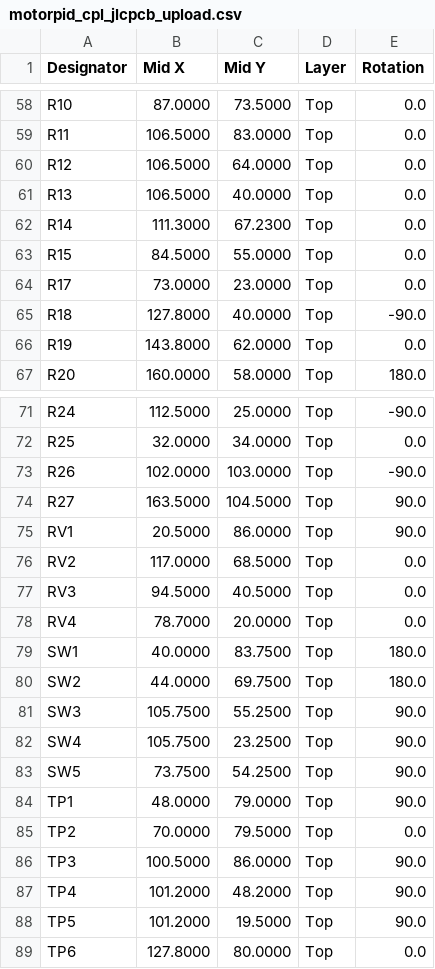
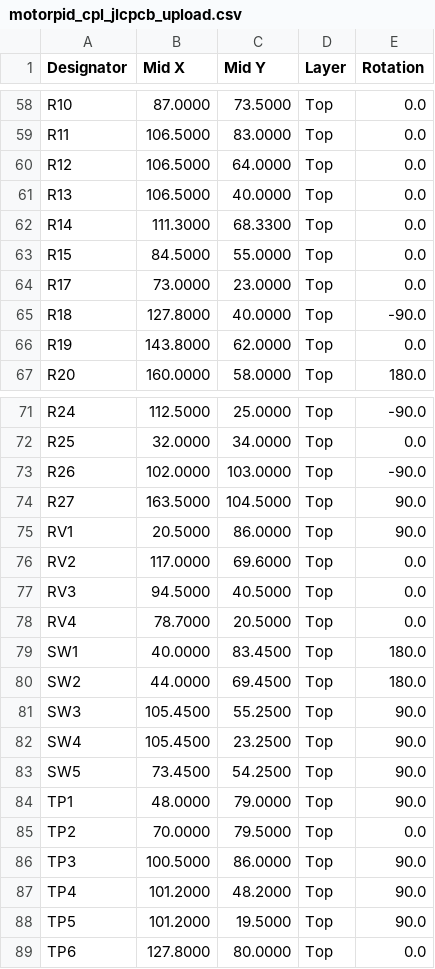
Before and after one commit to gallicchio/motor-pid, a CSV file: out/motorpid/motorpid_cpl_jlcpcb_upload.csv, drawn as a sheet; only a part is shown, gaps mark what is left out.

```diff
--- a/out/motorpid/motorpid_cpl_jlcpcb_upload.csv
+++ b/out/motorpid/motorpid_cpl_jlcpcb_upload.csv
@@ -61,3 +61,3 @@ R12,106.5000,64.0000,Top,0.0
 R13,106.5000,40.0000,Top,0.0
-R14,111.3000,67.2300,Top,0.0
+R14,111.3000,68.3300,Top,0.0
 R15,84.5000,55.0000,Top,0.0
@@ -75,10 +75,10 @@ R27,163.5000,104.5000,Top,90.0
 RV1,20.5000,86.0000,Top,90.0
-RV2,117.0000,68.5000,Top,0.0
+RV2,117.0000,69.6000,Top,0.0
 RV3,94.5000,40.5000,Top,0.0
-RV4,78.7000,20.0000,Top,0.0
-SW1,40.0000,83.7500,Top,180.0
-SW2,44.0000,69.7500,Top,180.0
-SW3,105.7500,55.2500,Top,90.0
-SW4,105.7500,23.2500,Top,90.0
-SW5,73.7500,54.2500,Top,90.0
+RV4,78.7000,20.5000,Top,0.0
+SW1,40.0000,83.4500,Top,180.0
+SW2,44.0000,69.4500,Top,180.0
+SW3,105.4500,55.2500,Top,90.0
+SW4,105.4500,23.2500,Top,90.0
+SW5,73.4500,54.2500,Top,90.0
 TP1,48.0000,79.0000,Top,90.0
```
Also changed, not shown: out/motorpid/motorpid_cpl_kicad_native.csv, 35 other files.
